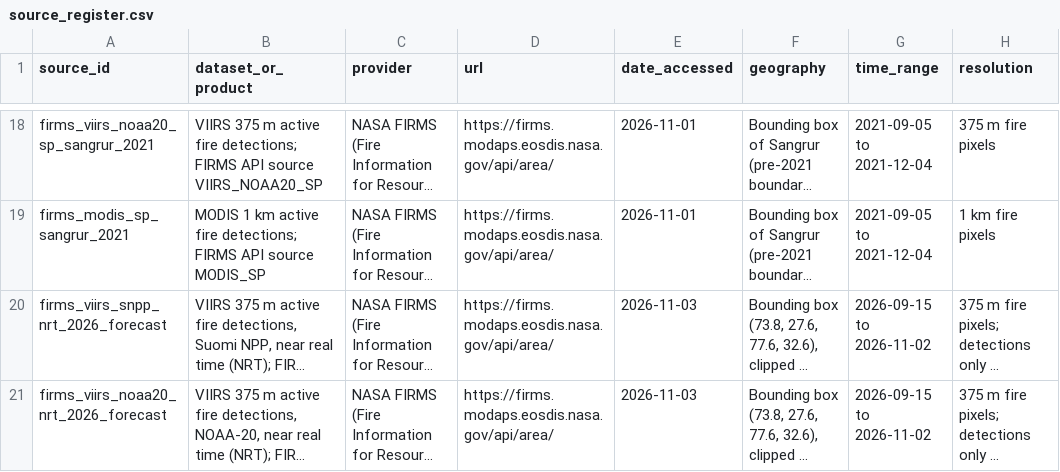
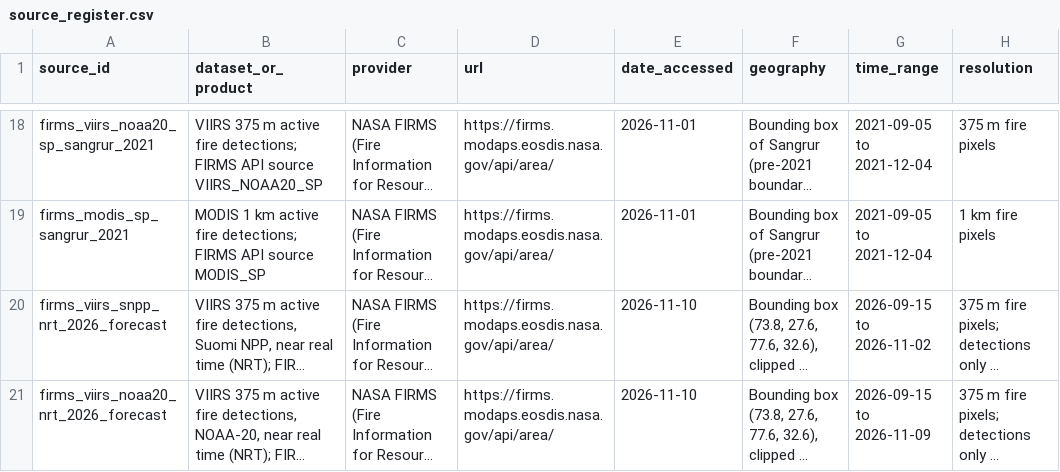
Before and after one commit to Panther2010/India-Space-Mission-Intelligence, a CSV file: sources/source_register.csv, drawn as a sheet; only a part is shown, gaps mark what is left out; long unchanged cells end in …; the diff names each change by its address in the sheet, - before the commit and + after, or states it on an @@ line.

```diff
--- a/sources/source_register.csv
+++ b/sources/source_register.csv
-E20:E21 (date_accessed): 2026-11-03
+E20:E21 (date_accessed): 2026-11-10
-G21 (time_range): 2026-09-15 to 2026-11-02
+G21 (time_range): 2026-09-15 to 2026-11-09
```
Also changed, not shown: data/processed/fire_forecast_check_2026.csv, data/processed/fire_weekly_counts.csv, 4 other files.
